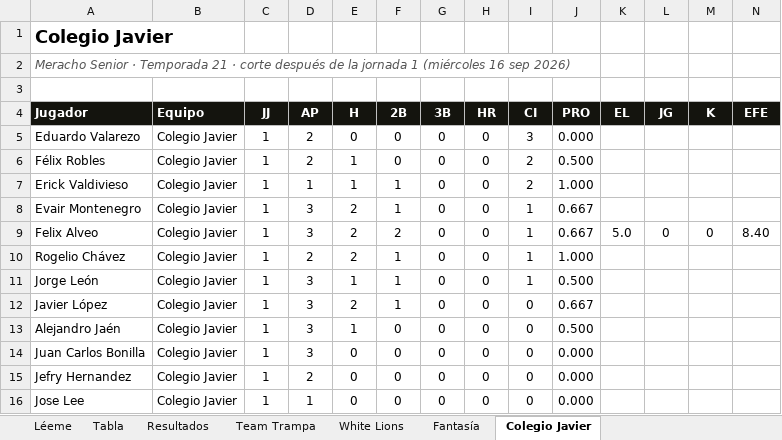
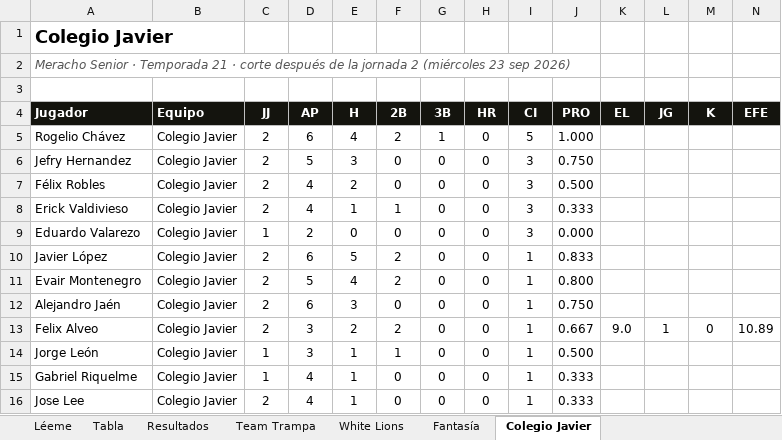
Before and after one commit to lamellaleague/lamellaleague.github.io, an Excel workbook: senior-numeros.xlsx, sheet Colegio Javier, drawn as a sheet; only a part is shown; values as stored, in another font and other column widths than the file's, no borders; removed rows and columns are numbered as before the commit, all else as after; the diff covers the shown part only; the diff names each change by its address in the sheet, - before the commit and + after, or states it on an @@ line.

Commit message:
Meracho Senior: resultados, tabla y lideres tras la jornada 2 (23 sep)

```diff
--- a/senior-numeros.xlsx (sheet Colegio Javier)
+++ b/senior-numeros.xlsx (sheet Colegio Javier)
-A2 (Jugador): …la jornada 1 (miércoles 16 sep 2026)
+A2 (Jugador): …la jornada 2 (miércoles 23 sep 2026)
+row 5: Rogelio Chávez | Colegio Javier | 2 | 6 | 4 | 2 | 1 | 0 | 5 | 1.000
+row 6: Jefry Hernandez | Colegio Javier | 2 | 5 | 3 | 0 | 0 | 0 | 3 | 0.750
+row 7: Félix Robles | Colegio Javier | 2 | 4 | 2 | 0 | 0 | 0 | 3 | 0.500
+row 8: Erick Valdivieso | Colegio Javier | 2 | 4 | 1 | 1 | 0 | 0 | 3 | 0.333
-row 6: Félix Robles | Colegio Javier | 1 | 2 | 1 | 0 | 0 | 0 | 2 | 0.500
-row 7: Erick Valdivieso | Colegio Javier | 1 | 1 | 1 | 1 | 0 | 0 | 2 | 1.000
+row 10: Javier López | Colegio Javier | 2 | 6 | 5 | 2 | 0 | 0 | 1 | 0.833
-C11 (JJ): 1
+C11 (JJ): 2
-D11 (AP): 3
+D11 (AP): 5
-E11 (H): 2
+E11 (H): 4
-F11 (2B): 1
+F11 (2B): 2
-J11 (PRO): 0.667
+J11 (PRO): 0.800
+row 12: Alejandro Jaén | Colegio Javier | 2 | 6 | 3 | 0 | 0 | 0 | 1 | 0.750
-C13 (JJ): 1
+C13 (JJ): 2
-K13 (EL): 5.0
+K13 (EL): 9.0
-L13 (JG): 0
+L13 (JG): 1
-N13 (EFE): 8.40
+N13 (EFE): 10.89
-row 10: Rogelio Chávez | Colegio Javier | 1 | 2 | 2 | 1 | 0 | 0 | 1 | 1.000
-row 12: Javier López | Colegio Javier | 1 | 3 | 2 | 1 | 0 | 0 | 0 | 0.667
-A15 (Jugador): Alejandro Jaén
+A15 (Jugador): Gabriel Riquelme
-D15 (AP): 3
+D15 (AP): 4
-I15 (CI): 0
+I15 (CI): 1
-J15 (PRO): 0.500
+J15 (PRO): 0.333
-row 14: Juan Carlos Bonilla | Colegio Javier | 1 | 3 | 0 | 0 | 0 | 0 | 0 | 0.000
-row 15: Jefry Hernandez | Colegio Javier | 1 | 2 | 0 | 0 | 0 | 0 | 0 | 0.000
-C16 (JJ): 1
+C16 (JJ): 2
-D16 (AP): 1
+D16 (AP): 4
-E16 (H): 0
+E16 (H): 1
-I16 (CI): 0
+I16 (CI): 1
-J16 (PRO): 0.000
+J16 (PRO): 0.333
```
Also changed, not shown: 2 added rows and 20 edited cells elsewhere in this sheet, sheet White Lions, sheet Fantasía, sheet Team Trampa, sheet Resultados, sheet Tabla, sheet Léeme, 1 other file.
